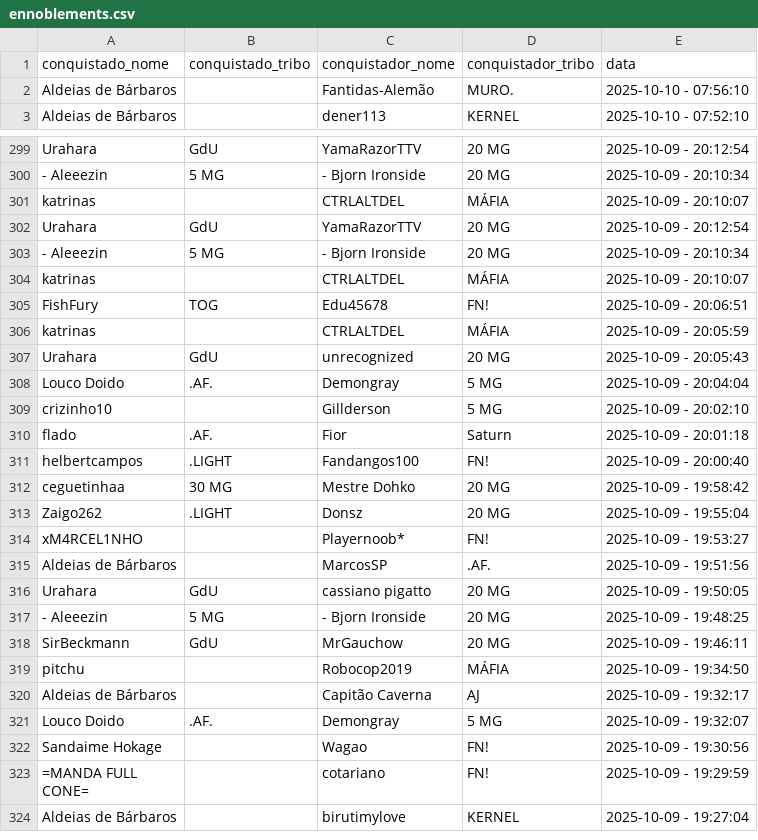
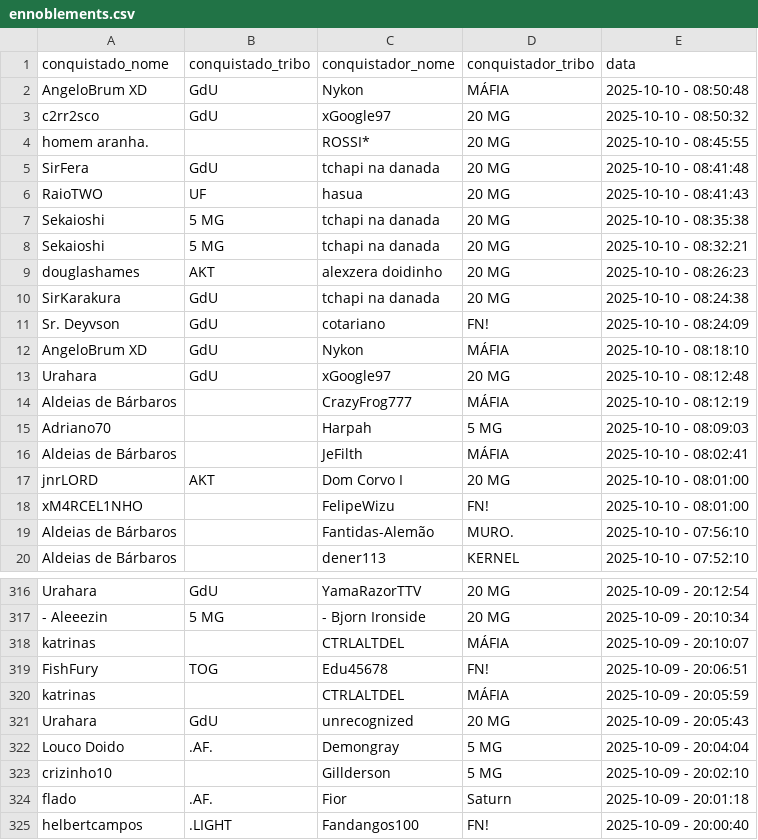
Before and after one commit to pedrodnsilveira/dashboardTW, a CSV file: ennoblements.csv, drawn as a sheet; only a part is shown, gaps mark what is left out; the shorter side is filled out with more unchanged rows; the diff covers the shown part only.

Commit message:
General commit

```diff
--- a/ennoblements.csv
+++ b/ennoblements.csv
@@ -1,2 +1,19 @@
 conquistado_nome;conquistado_tribo;conquistador_nome;conquistador_tribo;data
+AngeloBrum XD;GdU;Nykon;MÁFIA;2025-10-10 - 08:50:48
+c2rr2sco;GdU;xGoogle97;20 MG;2025-10-10 - 08:50:32
+homem aranha.;;ROSSI*;20 MG;2025-10-10 - 08:45:55
+SirFera;GdU;tchapi na danada;20 MG;2025-10-10 - 08:41:48
+RaioTWO;UF;hasua;20 MG;2025-10-10 - 08:41:43
+Sekaioshi;5 MG;tchapi na danada;20 MG;2025-10-10 - 08:35:38
+Sekaioshi;5 MG;tchapi na danada;20 MG;2025-10-10 - 08:32:21
+douglashames;AKT;alexzera doidinho;20 MG;2025-10-10 - 08:26:23
+SirKarakura;GdU;tchapi na danada;20 MG;2025-10-10 - 08:24:38
+Sr. Deyvson;GdU;cotariano;FN!;2025-10-10 - 08:24:09
+AngeloBrum XD;GdU;Nykon;MÁFIA;2025-10-10 - 08:18:10
+Urahara;GdU;xGoogle97;20 MG;2025-10-10 - 08:12:48
+Aldeias de Bárbaros;;CrazyFrog777;MÁFIA;2025-10-10 - 08:12:19
+Adriano70;;Harpah;5 MG;2025-10-10 - 08:09:03
+Aldeias de Bárbaros;;JeFilth;MÁFIA;2025-10-10 - 08:02:41
+jnrLORD;AKT;Dom Corvo I;20 MG;2025-10-10 - 08:01:00
+xM4RCEL1NHO;;FelipeWizu;FN!;2025-10-10 - 08:01:00
 Aldeias de Bárbaros;;Fantidas-Alemão;MURO.;2025-10-10 - 07:56:10
@@ -301,5 +318,2 @@ Urahara;GdU;YamaRazorTTV;20 MG;2025-10-09 - 20:12:54
 katrinas;;CTRLALTDEL;MÁFIA;2025-10-09 - 20:10:07
-Urahara;GdU;YamaRazorTTV;20 MG;2025-10-09 - 20:12:54
-- Aleeezin;5 MG;- Bjorn Ironside;20 MG;2025-10-09 - 20:10:34
-katrinas;;CTRLALTDEL;MÁFIA;2025-10-09 - 20:10:07
 FishFury;TOG;Edu45678;FN!;2025-10-09 - 20:06:51
```
Also changed, not shown: 14 removed rows and 9 moved rows elsewhere in this file.
